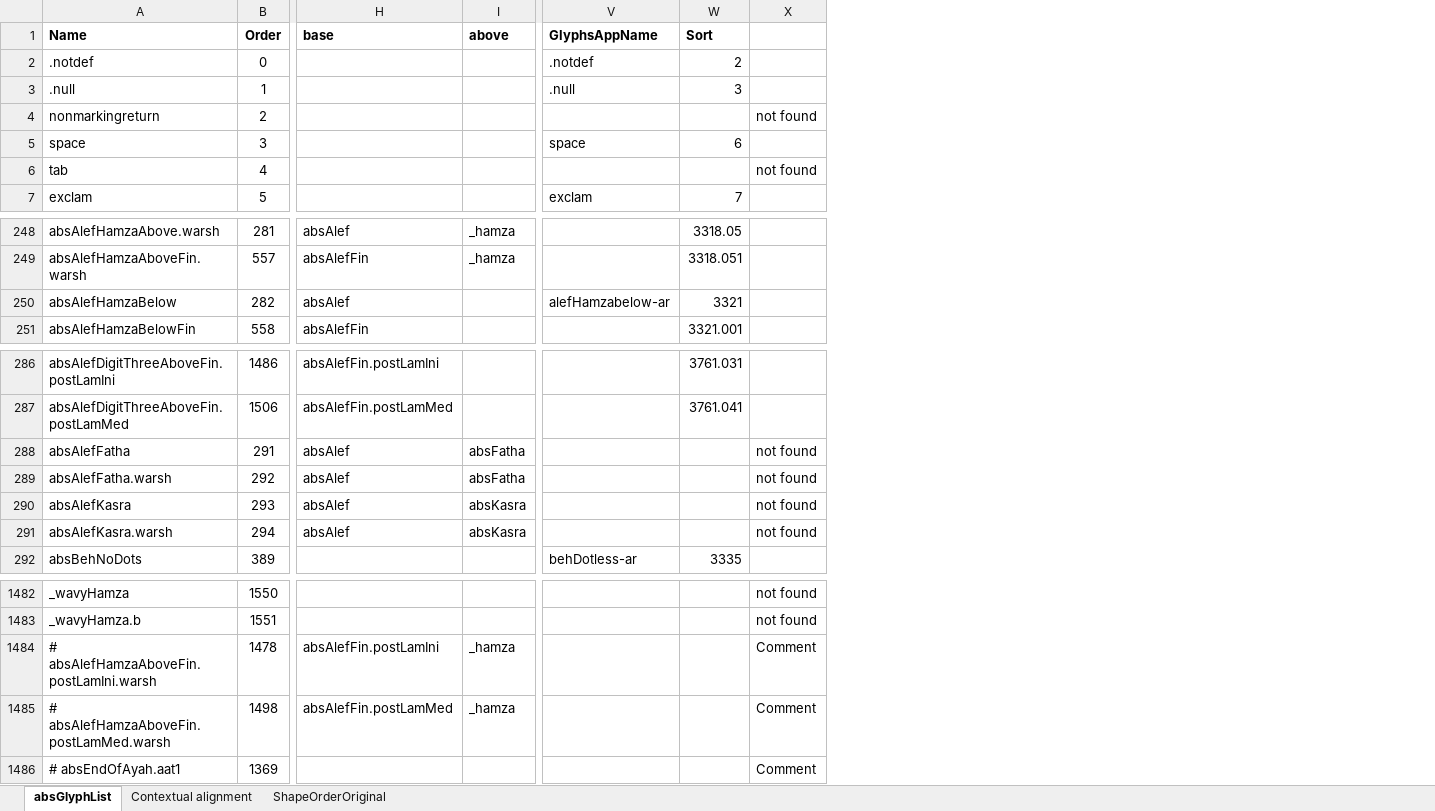
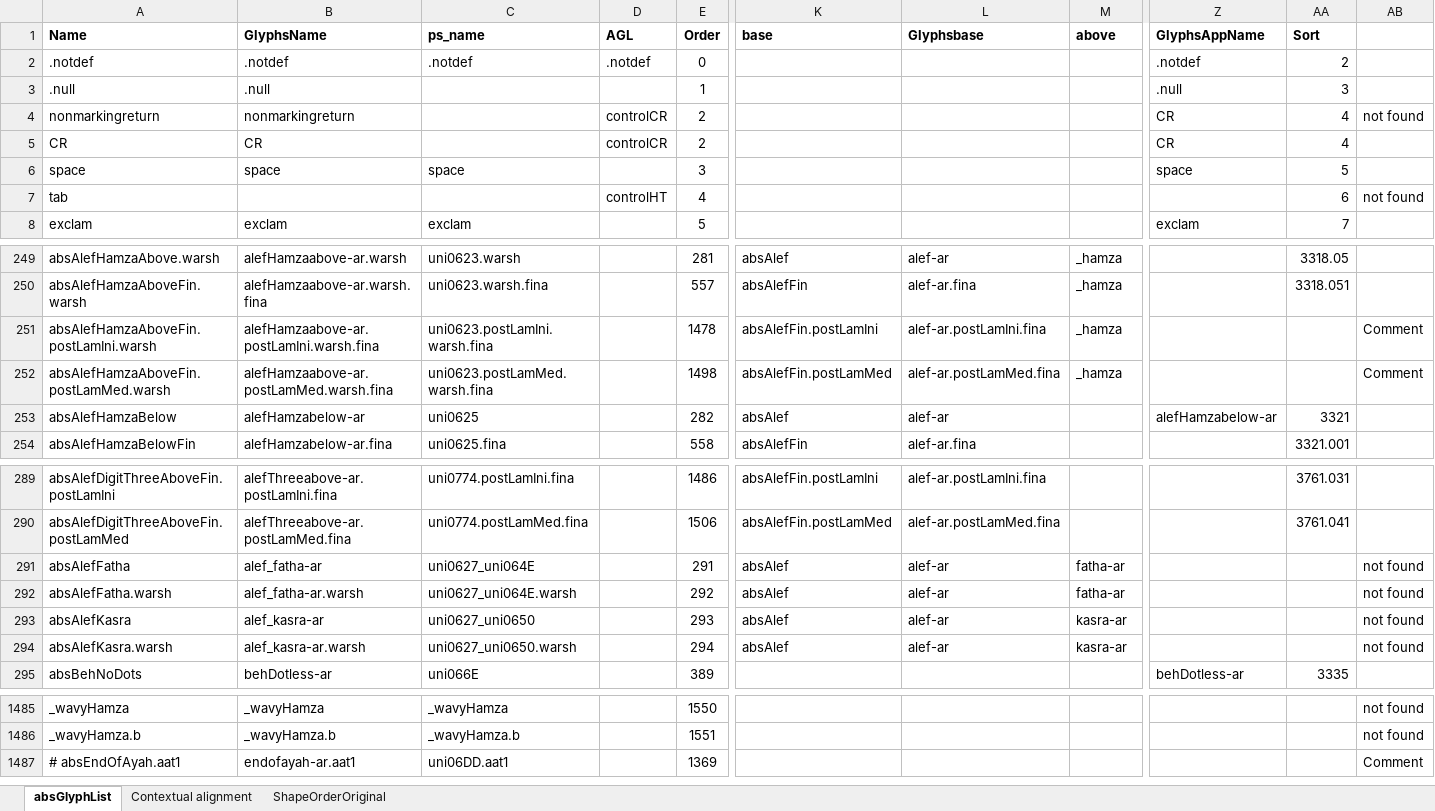
Before and after one commit to silnrsi/font-harmattan, an Excel workbook: absGlyphList/absGlyphList.xlsx, sheet absGlyphList, drawn as a sheet; only a part is shown, gaps mark what is left out; values as stored, in another font and other column widths than the file's, no borders; charts and pictures not drawn; removed rows and columns are numbered as before the commit, all else as after; rows hold the shown columns only; the diff covers the shown part only; the diff names each change by its address in the sheet, - before the commit and + after, or states it on an @@ line.

Commit message:
Squashed 'tools/' changes from 3c71985..9c2c44a
9c2c44a update absGenFTML for new columns in absGlyphList.txt
9277736 simplify absGenClass but add option for GlyphsApp-compatible names
9b6dcd4 Add Persian digits to Harmattan
100b110 Correct names of Bravanese glyphs per GlyphsApp build 1071; add absGlyphList.csv
029a627 Add columns containing GlyphsApp-compatible names
cc9cdc1 Glyph names with multiple extensions corrected
c192776 Added columns for GlyphsApp names
fb6a168 fix indentation error
084adf9 Add support for <char> elements with ranges
30f160c Add dictionary-like access
8023cbd change nominal indentation to 4 spaces rather than 2
26c089d ucdXML.py -- first commit
b022c76 Explicitly list eol modes rather than depend on core.eol
9962051 Ignore .pyc and .log files
eaeea89 Change for Unicode 10.0

git-subtree-dir: tools
git-subtree-split: 9c2c44abd0264411e7e356a2893aedef9c8f6ffe

```diff
--- a/absGlyphList/absGlyphList.xlsx (sheet absGlyphList)
+++ b/absGlyphList/absGlyphList.xlsx (sheet absGlyphList)
+column B (GlyphsName), rows 2-4: .notdef | .null | nonmarkingreturn; rows 6-8: space |  | exclam; rows 249-250: alefHamzaabove-ar.warsh | alefHamzaabove-ar.warsh.fina; rows 253-254: alefHamzabelow-ar | alefHamzabelow-ar.fina; rows 289-295: alefThreeabove-ar.postLamIni.fina | alefThreeabove-ar.postLamMed.fina | alef_fatha-ar | alef_fatha-ar.warsh | alef_kasra-ar | alef_kasra-ar.warsh | behDotless-ar; rows 1485-1487: _wavyHamza | _wavyHamza.b | endofayah-ar.aat1
+column C (ps_name), row 2: .notdef; rows 6-8: space |  | exclam; rows 249-250: uni0623.warsh | uni0623.warsh.fina; rows 253-254: uni0625 | uni0625.fina; rows 289-295: uni0774.postLamIni.fina | uni0774.postLamMed.fina | uni0627_uni064E | uni0627_uni064E.warsh | uni0627_uni0650 | uni0627_uni0650.warsh | uni066E; rows 1485-1487: _wavyHamza | _wavyHamza.b | uni06DD.aat1
+column D (AGL), rows 2-4: .notdef |  | controlCR; row 7: controlHT
+column L (Glyphsbase), rows 249-250: alef-ar | alef-ar.fina; rows 253-254: alef-ar | alef-ar.fina; rows 289-294: alef-ar.postLamIni.fina | alef-ar.postLamMed.fina | alef-ar | alef-ar | alef-ar | alef-ar
-Z4 (GlyphsAppName): (empty)
+Z4 (GlyphsAppName): CR
-AA4 (Sort): (empty)
+AA4 (Sort): 4
+row 5: CR | CR |  | controlCR | 2 |  |  |  | CR | 4
-AA6 (Sort): 6
+AA6 (Sort): 5
-AA7 (Sort): (empty)
+AA7 (Sort): 6
+row 251: absAlefHamzaAboveFin.postLamIni.warsh | alefHamzaabove-ar.postLamIni.warsh.fina | uni0623.postLamIni.warsh.fina |  | 1478 | absAlefFin.postLamIni | alef-ar.postLamIni.fina | _hamza |  |  | Comment
+row 252: absAlefHamzaAboveFin.postLamMed.warsh | alefHamzaabove-ar.postLamMed.warsh.fina | uni0623.postLamMed.warsh.fina |  | 1498 | absAlefFin.postLamMed | alef-ar.postLamMed.fina | _hamza |  |  | Comment
-M291:M292 (above): absFatha
+M291:M292 (above): fatha-ar
-M293:M294 (above): absKasra
+M293:M294 (above): kasra-ar
-row 1484: # absAlefHamzaAboveFin.postLamIni.warsh | 1478 | absAlefFin.postLamIni | _hamza |  |  | Comment
-row 1485: # absAlefHamzaAboveFin.postLamMed.warsh | 1498 | absAlefFin.postLamMed | _hamza |  |  | Comment
```
Also changed, not shown: 18 edited cells elsewhere in this sheet, charts or pictures, 9 other files.
